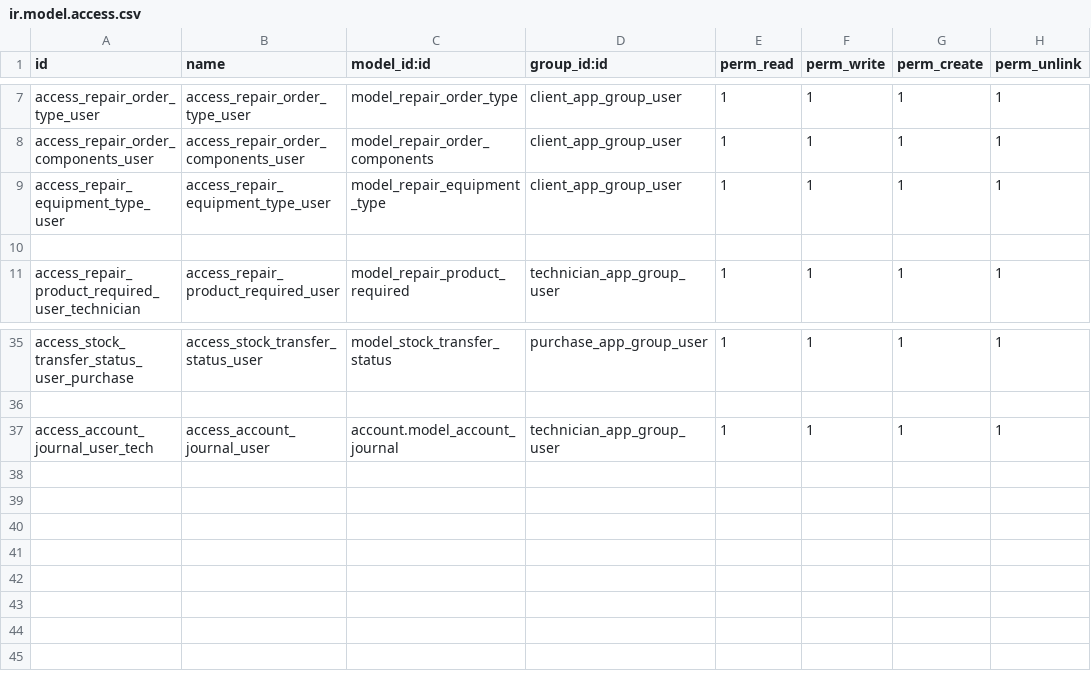
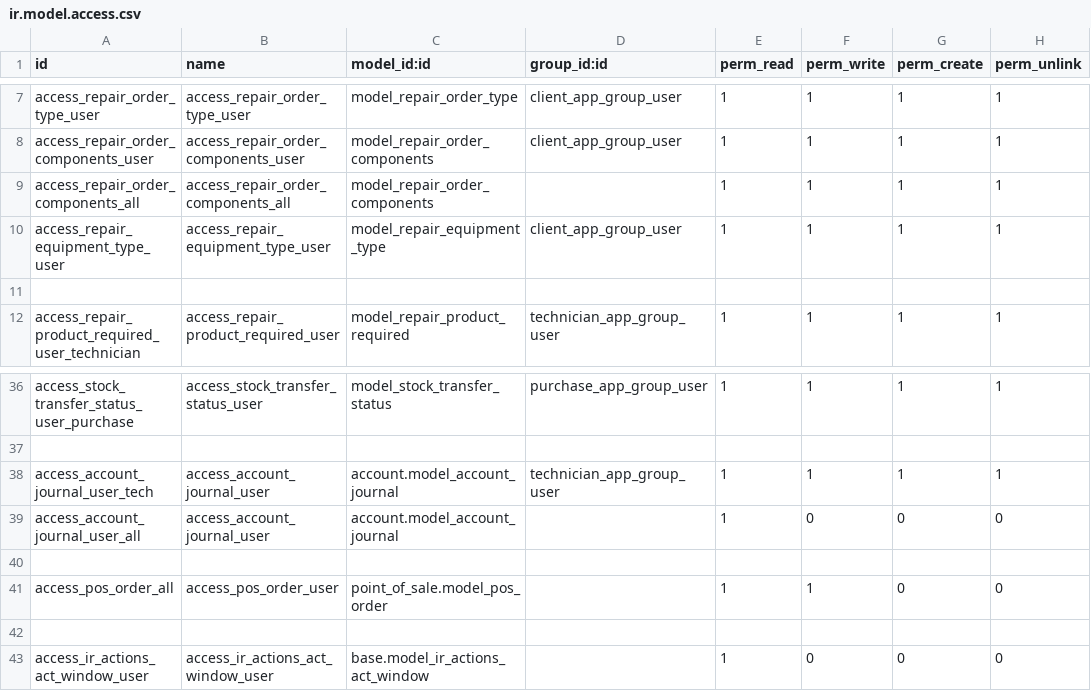
Before and after one commit to DevelogersOrg/Dv_Coseinco, a CSV file: dv_repair_equipment/security/ir.model.access.csv, drawn as a sheet; only a part is shown, gaps mark what is left out; the diff names each change by its address in the sheet, - before the commit and + after, or states it on an @@ line.

```diff
--- a/dv_repair_equipment/security/ir.model.access.csv
+++ b/dv_repair_equipment/security/ir.model.access.csv
+row 9: access_repair_order_components_all | access_repair_order_components_all | model_repair_order_components |  | 1 | 1 | 1 | 1
+row 39: access_account_journal_user_all | access_account_journal_user | account.model_account_journal |  | 1 | 0 | 0 | 0
+row 40: (empty)
+row 41: access_pos_order_all | access_pos_order_user | point_of_sale.model_pos_order |  | 1 | 1 | 0 | 0
+row 42: (empty)
+row 43: access_ir_actions_act_window_user | access_ir_actions_act_window_user | base.model_ir_actions_act_window |  | 1 | 0 | 0 | 0
```
Also changed, not shown: 5 other files.
